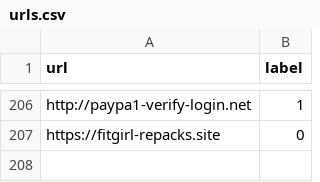
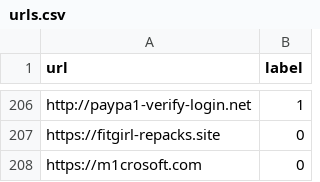
Before and after one commit to NotSoAbhinav/PhishGuard, a CSV file: dataset/urls.csv, drawn as a sheet; only a part is shown, gaps mark what is left out.

Commit message:
Sync dataset feedback URL [skip ci]

```diff
--- a/dataset/urls.csv
+++ b/dataset/urls.csv
@@ -207 +207,2 @@ http://paypa1-verify-login.net,1
 https://fitgirl-repacks.site,0
+https://m1crosoft.com,0
```
